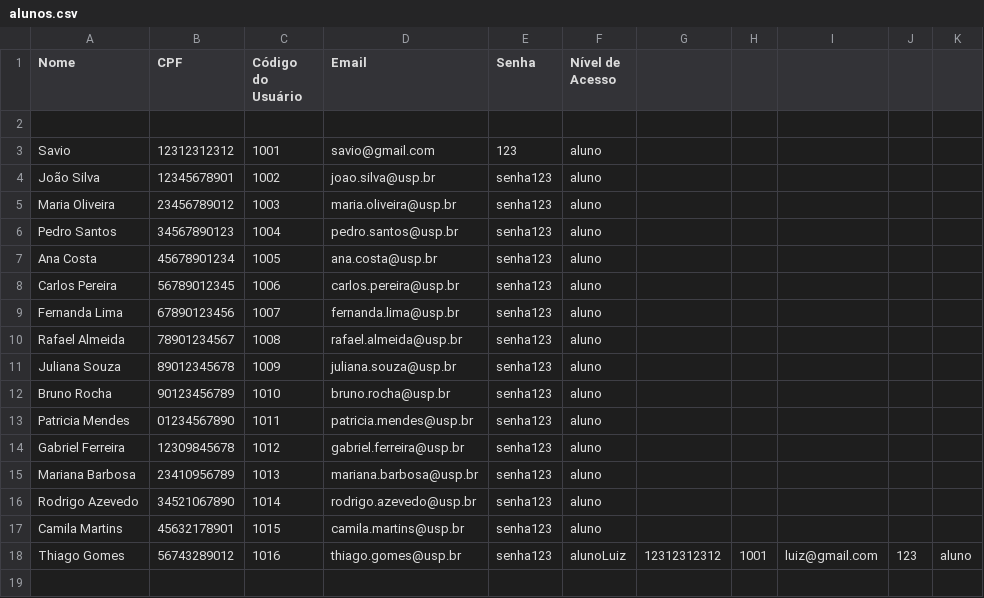
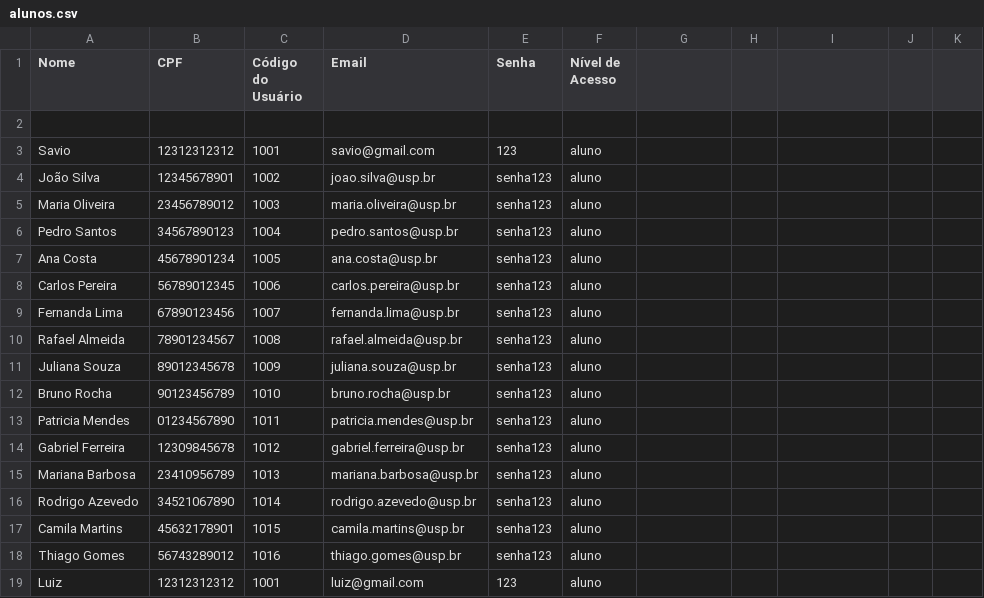
Before and after one commit to v1n1btt/projeto-POO, a CSV file: Projeto/alunos.csv, drawn as a sheet.

Commit message:
Correção no arquivo alunos.csv

```diff
--- a/Projeto/alunos.csv
+++ b/Projeto/alunos.csv
@@ -17,2 +17,3 @@ Rodrigo Azevedo,34521067890,1014,rodrigo.azevedo@usp.br,senha123,aluno
 Camila Martins,45632178901,1015,camila.martins@usp.br,senha123,aluno
-Thiago Gomes,56743289012,1016,thiago.gomes@usp.br,senha123,alunoLuiz,12312312312,1001,luiz@gmail.com,123,aluno
+Thiago Gomes,56743289012,1016,thiago.gomes@usp.br,senha123,aluno
+Luiz,12312312312,1001,luiz@gmail.com,123,aluno
```
